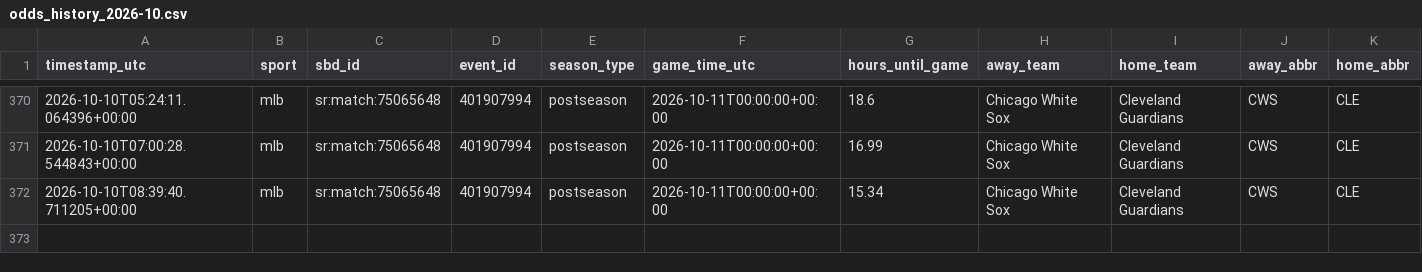
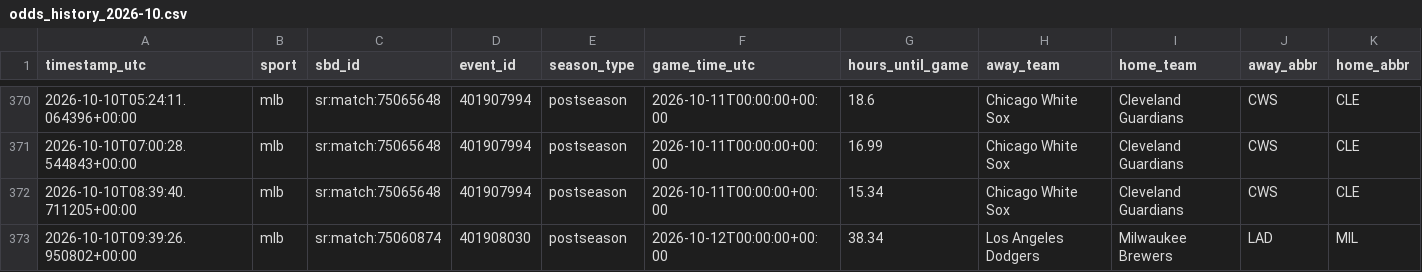
Before and after one commit to fallking123/money-flow-tracker, a CSV file: docs/data/mlb/odds_history_2026-10.csv, drawn as a sheet; only a part is shown, gaps mark what is left out; rows hold the shown columns only; the diff names each change by its address in the sheet, - before the commit and + after, or states it on an @@ line.

```diff
--- a/docs/data/mlb/odds_history_2026-10.csv
+++ b/docs/data/mlb/odds_history_2026-10.csv
+row 373: 2026-10-10T09:39:26.950802+00:00 | mlb | sr:match:75060874 | 401908030 | postseason | 2026-10-12T00:00:00+00:00 | 38.34 | Los Angeles Dodgers | Milwaukee Brewers | LAD | MIL
```
Also changed, not shown: docs/data/mlb/model_picks.csv, docs/data/nba/extra_odds_2026-10.csv, 6 other files.
